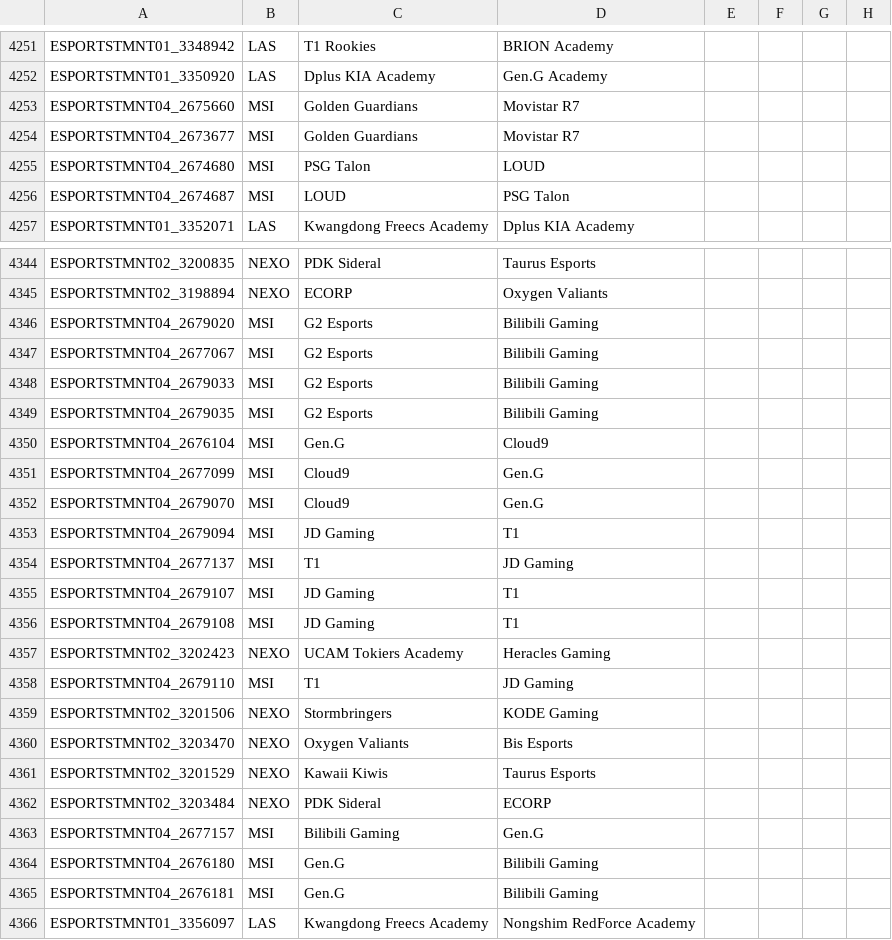
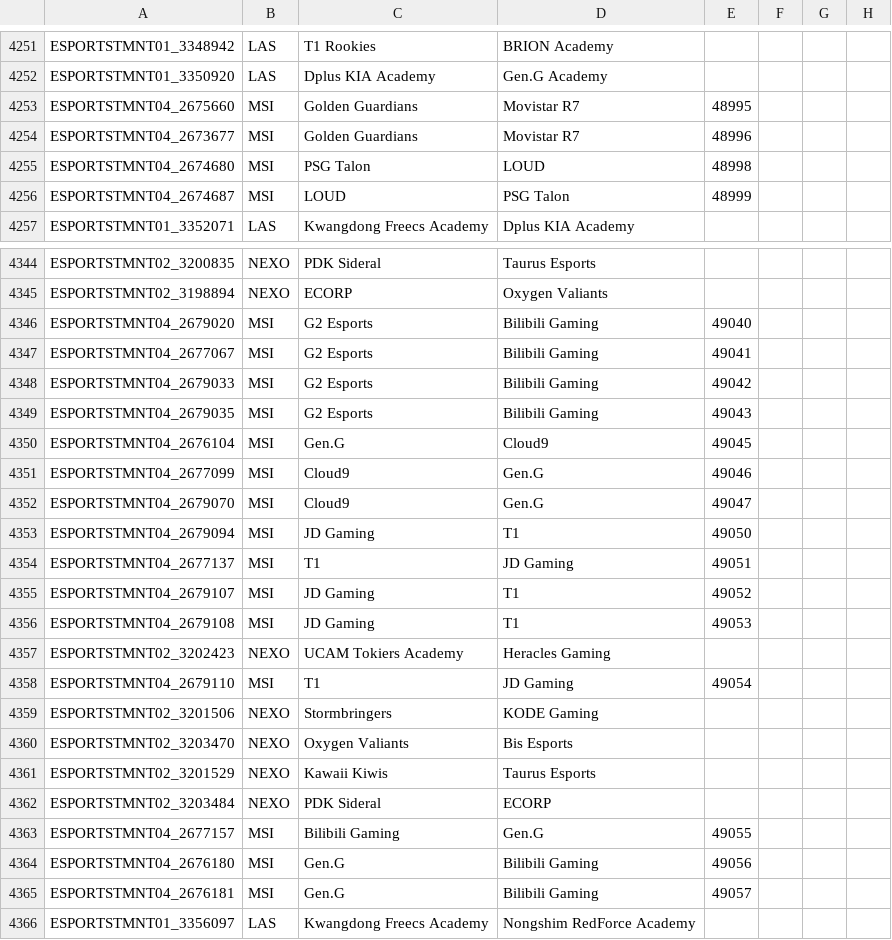
Before and after one commit to lincolncosta/tese, a CSV file: data/crawler/crawler-input-2023.csv, drawn as a sheet; only a part is shown, gaps mark what is left out; the diff covers the shown part only; the diff names each change by its address in the sheet, - before the commit and + after, or states it on an @@ line.

```diff
--- a/data/crawler/crawler-input-2023.csv
+++ b/data/crawler/crawler-input-2023.csv
-E4253: (empty)
+E4253: 48995
-E4254: (empty)
+E4254: 48996
-E4255: (empty)
+E4255: 48998
-E4256: (empty)
+E4256: 48999
-E4346: (empty)
+E4346: 49040
-E4347: (empty)
+E4347: 49041
-E4348: (empty)
+E4348: 49042
-E4349: (empty)
+E4349: 49043
-E4350: (empty)
+E4350: 49045
-E4351: (empty)
+E4351: 49046
-E4352: (empty)
+E4352: 49047
-E4353: (empty)
+E4353: 49050
-E4354: (empty)
+E4354: 49051
-E4355: (empty)
+E4355: 49052
-E4356: (empty)
+E4356: 49053
-E4358: (empty)
+E4358: 49054
-E4363: (empty)
+E4363: 49055
-E4364: (empty)
+E4364: 49056
-E4365: (empty)
+E4365: 49057
```
Also changed, not shown: 174 edited cells elsewhere in this file, data/models-analysis/models.csv, 22 other files.
